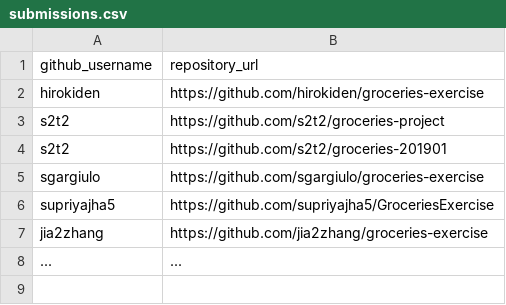
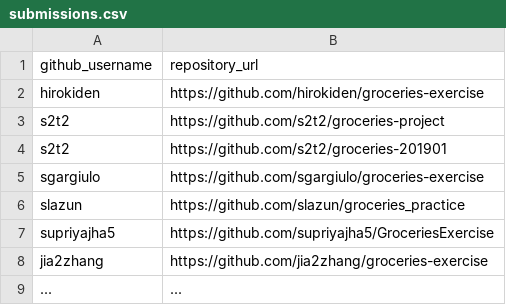
Before and after one commit to prof-rossetti/nyu-info-2335-201905, a CSV file: exercises/groceries/submissions.csv, drawn as a sheet; the diff names each change by its address in the sheet, - before the commit and + after, or states it on an @@ line.

Commit message:
Update submissions.csv

```diff
--- a/exercises/groceries/submissions.csv
+++ b/exercises/groceries/submissions.csv
+row 6: slazun | https://github.com/slazun/groceries_practice
```
